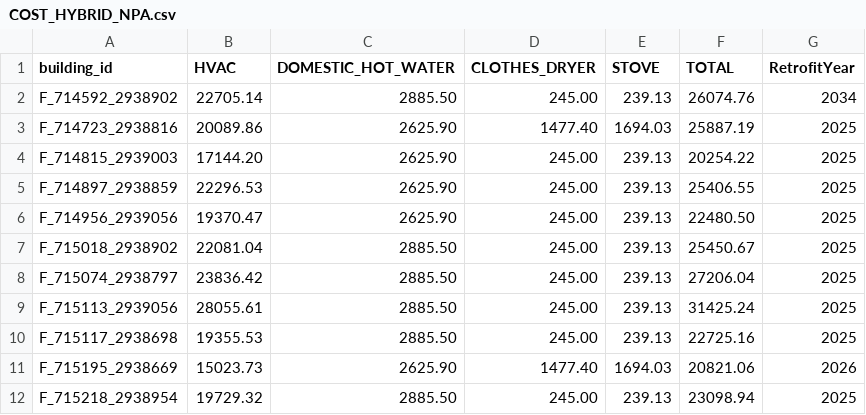
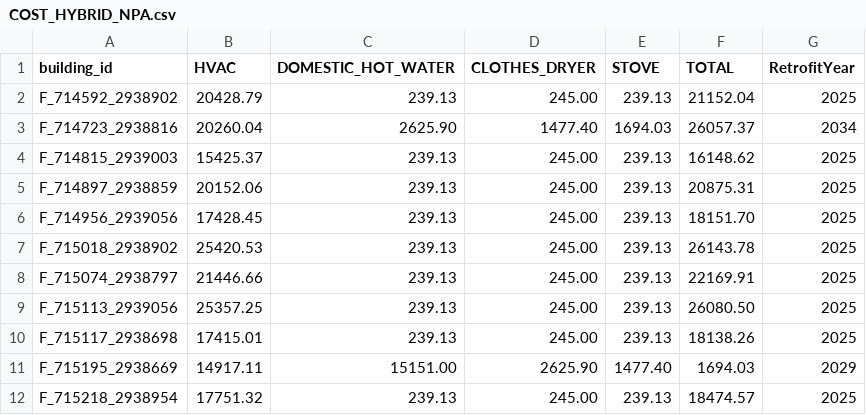
Before and after one commit to Groundworkdata/segment-iat, a CSV file: config_files/retrofit_costs/COST_HYBRID_NPA.csv, drawn as a sheet; only a part is shown; the diff covers the shown part only.

Commit message:
Updates building costs

```diff
--- a/config_files/retrofit_costs/COST_HYBRID_NPA.csv
+++ b/config_files/retrofit_costs/COST_HYBRID_NPA.csv
@@ -1,12 +1,12 @@
 building_id,HVAC,DOMESTIC_HOT_WATER,CLOTHES_DRYER,STOVE,TOTAL,RetrofitYear
-F_714592_2938902,22705.14,2885.50,245.00,239.13,26074.76,2034
-F_714723_2938816,20089.86,2625.90,1477.40,1694.03,25887.19,2025
-F_714815_2939003,17144.20,2625.90,245.00,239.13,20254.22,2025
-F_714897_2938859,22296.53,2625.90,245.00,239.13,25406.55,2025
-F_714956_2939056,19370.47,2625.90,245.00,239.13,22480.50,2025
-F_715018_2938902,22081.04,2885.50,245.00,239.13,25450.67,2025
-F_715074_2938797,23836.42,2885.50,245.00,239.13,27206.04,2025
-F_715113_2939056,28055.61,2885.50,245.00,239.13,31425.24,2025
-F_715117_2938698,19355.53,2885.50,245.00,239.13,22725.16,2025
-F_715195_2938669,15023.73,2625.90,1477.40,1694.03,20821.06,2026
-F_715218_2938954,19729.32,2885.50,245.00,239.13,23098.94,2025
+F_714592_2938902,20428.79,239.13,245.00,239.13,21152.04,2025
+F_714723_2938816,20260.04,2625.90,1477.40,1694.03,26057.37,2034
+F_714815_2939003,15425.37,239.13,245.00,239.13,16148.62,2025
+F_714897_2938859,20152.06,239.13,245.00,239.13,20875.31,2025
+F_714956_2939056,17428.45,239.13,245.00,239.13,18151.70,2025
+F_715018_2938902,25420.53,239.13,245.00,239.13,26143.78,2025
+F_715074_2938797,21446.66,239.13,245.00,239.13,22169.91,2025
+F_715113_2939056,25357.25,239.13,245.00,239.13,26080.50,2025
+F_715117_2938698,17415.01,239.13,245.00,239.13,18138.26,2025
+F_715195_2938669,14917.11,15151.00,2625.90,1477.40,1694.03,2029
+F_715218_2938954,17751.32,239.13,245.00,239.13,18474.57,2025
```
Also changed, not shown: 72 edited cells elsewhere in this file, config_files/retrofit_costs/COST_ACCELERATED_ELEC.csv, config_files/retrofit_costs/COST_CONTINUED_GAS.csv, 4 other files.
